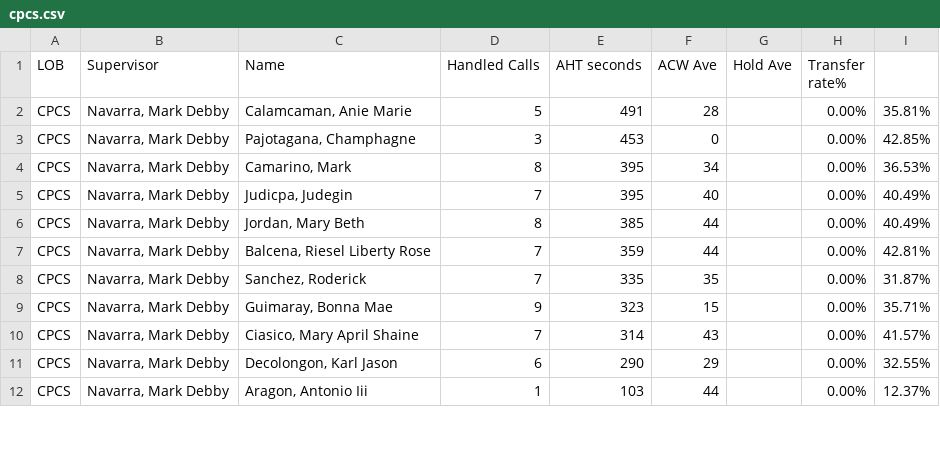
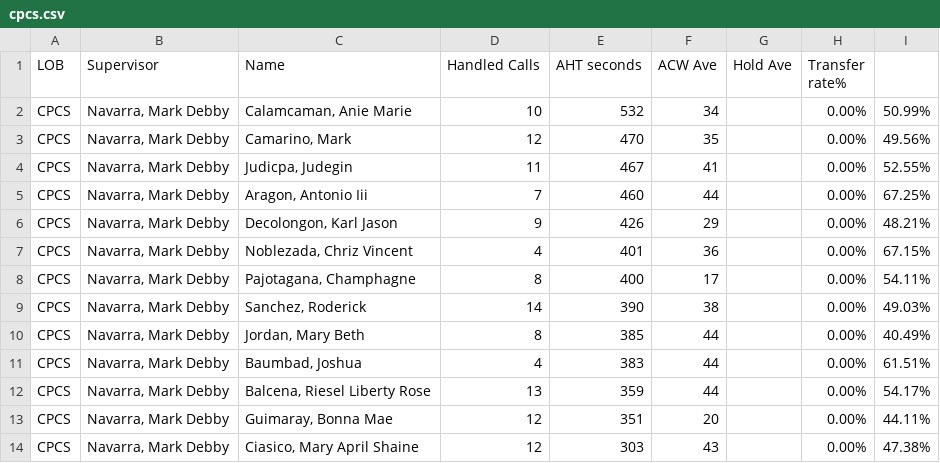
Before and after one commit to CGS-J/CPCS-AHT, a CSV file: cpcs.csv, drawn as a sheet; only a part is shown; the diff covers the shown part only.

```diff
--- a/cpcs.csv
+++ b/cpcs.csv
@@ -1,12 +1,14 @@
 LOB,Supervisor,Name ,Handled Calls ,AHT seconds,ACW Ave,Hold Ave,Transfer rate%,
-CPCS,"Navarra, Mark Debby","Calamcaman, Anie Marie",5,491,28,,0.00%,35.81%
-CPCS,"Navarra, Mark Debby","Pajotagana, Champhagne",3,453,0,,0.00%,42.85%
-CPCS,"Navarra, Mark Debby","Camarino, Mark",8,395,34,,0.00%,36.53%
-CPCS,"Navarra, Mark Debby","Judicpa, Judegin",7,395,40,,0.00%,40.49%
+CPCS,"Navarra, Mark Debby","Calamcaman, Anie Marie",10,532,34,,0.00%,50.99%
+CPCS,"Navarra, Mark Debby","Camarino, Mark",12,470,35,,0.00%,49.56%
+CPCS,"Navarra, Mark Debby","Judicpa, Judegin",11,467,41,,0.00%,52.55%
+CPCS,"Navarra, Mark Debby","Aragon, Antonio Iii",7,460,44,,0.00%,67.25%
+CPCS,"Navarra, Mark Debby","Decolongon, Karl Jason",9,426,29,,0.00%,48.21%
+CPCS,"Navarra, Mark Debby","Noblezada, Chriz Vincent",4,401,36,,0.00%,67.15%
+CPCS,"Navarra, Mark Debby","Pajotagana, Champhagne",8,400,17,,0.00%,54.11%
+CPCS,"Navarra, Mark Debby","Sanchez, Roderick",14,390,38,,0.00%,49.03%
 CPCS,"Navarra, Mark Debby","Jordan, Mary Beth",8,385,44,,0.00%,40.49%
-CPCS,"Navarra, Mark Debby","Balcena, Riesel Liberty Rose",7,359,44,,0.00%,42.81%
-CPCS,"Navarra, Mark Debby","Sanchez, Roderick",7,335,35,,0.00%,31.87%
-CPCS,"Navarra, Mark Debby","Guimaray, Bonna Mae",9,323,15,,0.00%,35.71%
-CPCS,"Navarra, Mark Debby","Ciasico, Mary April Shaine",7,314,43,,0.00%,41.57%
-CPCS,"Navarra, Mark Debby","Decolongon, Karl Jason",6,290,29,,0.00%,32.55%
-CPCS,"Navarra, Mark Debby","Aragon, Antonio Iii",1,103,44,,0.00%,12.37%
+CPCS,"Navarra, Mark Debby","Baumbad, Joshua",4,383,44,,0.00%,61.51%
+CPCS,"Navarra, Mark Debby","Balcena, Riesel Liberty Rose",13,359,44,,0.00%,54.17%
+CPCS,"Navarra, Mark Debby","Guimaray, Bonna Mae",12,351,20,,0.00%,44.11%
+CPCS,"Navarra, Mark Debby","Ciasico, Mary April Shaine",12,303,43,,0.00%,47.38%
```
Also changed, not shown: 2 added rows, 1 removed row and 15 edited cells elsewhere in this file, cpcsAHT.csv, 1 other file.
